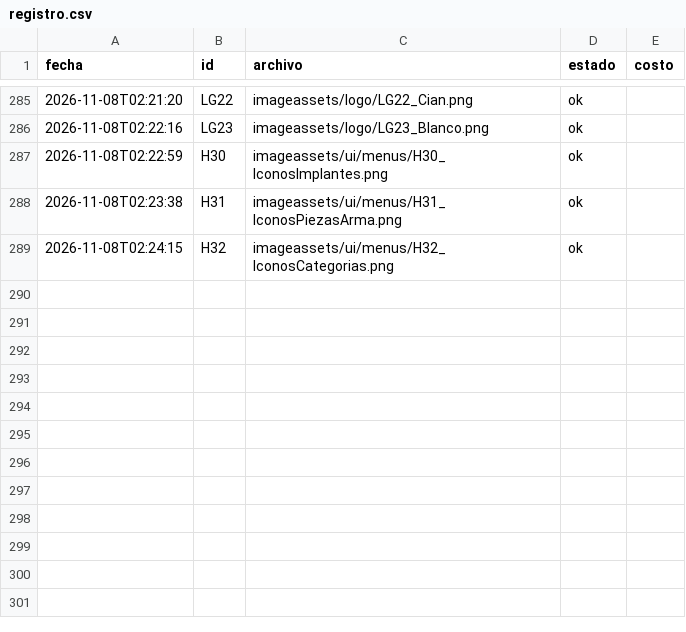
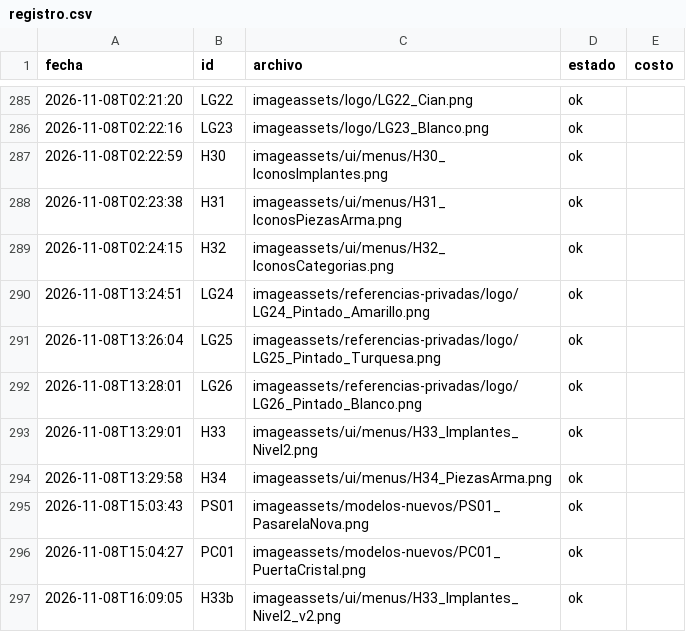
Before and after one commit to tonyluno9/mecha-cyberpunk, a CSV file: imageassets/generadas/registro.csv, drawn as a sheet; only a part is shown, gaps mark what is left out; the diff names each change by its address in the sheet, - before the commit and + after, or states it on an @@ line.

```diff
--- a/imageassets/generadas/registro.csv
+++ b/imageassets/generadas/registro.csv
+row 290: 2026-11-08T13:24:51 | LG24 | imageassets/referencias-privadas/logo/LG24_Pintado_Amarillo.png | ok
+row 291: 2026-11-08T13:26:04 | LG25 | imageassets/referencias-privadas/logo/LG25_Pintado_Turquesa.png | ok
+row 292: 2026-11-08T13:28:01 | LG26 | imageassets/referencias-privadas/logo/LG26_Pintado_Blanco.png | ok
+row 293: 2026-11-08T13:29:01 | H33 | imageassets/ui/menus/H33_Implantes_Nivel2.png | ok
+row 294: 2026-11-08T13:29:58 | H34 | imageassets/ui/menus/H34_PiezasArma.png | ok
+row 295: 2026-11-08T15:03:43 | PS01 | imageassets/modelos-nuevos/PS01_PasarelaNova.png | ok
+row 296: 2026-11-08T15:04:27 | PC01 | imageassets/modelos-nuevos/PC01_PuertaCristal.png | ok
+row 297: 2026-11-08T16:09:05 | H33b | imageassets/ui/menus/H33_Implantes_Nivel2_v2.png | ok
```
Also changed, not shown: 2 other files.
